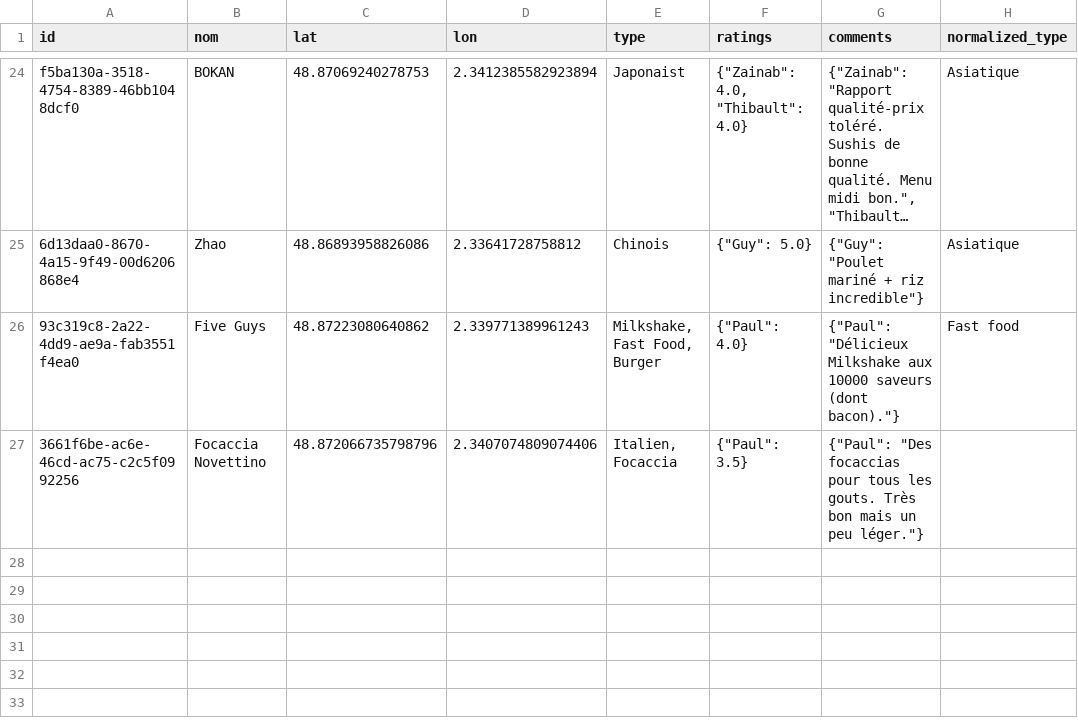
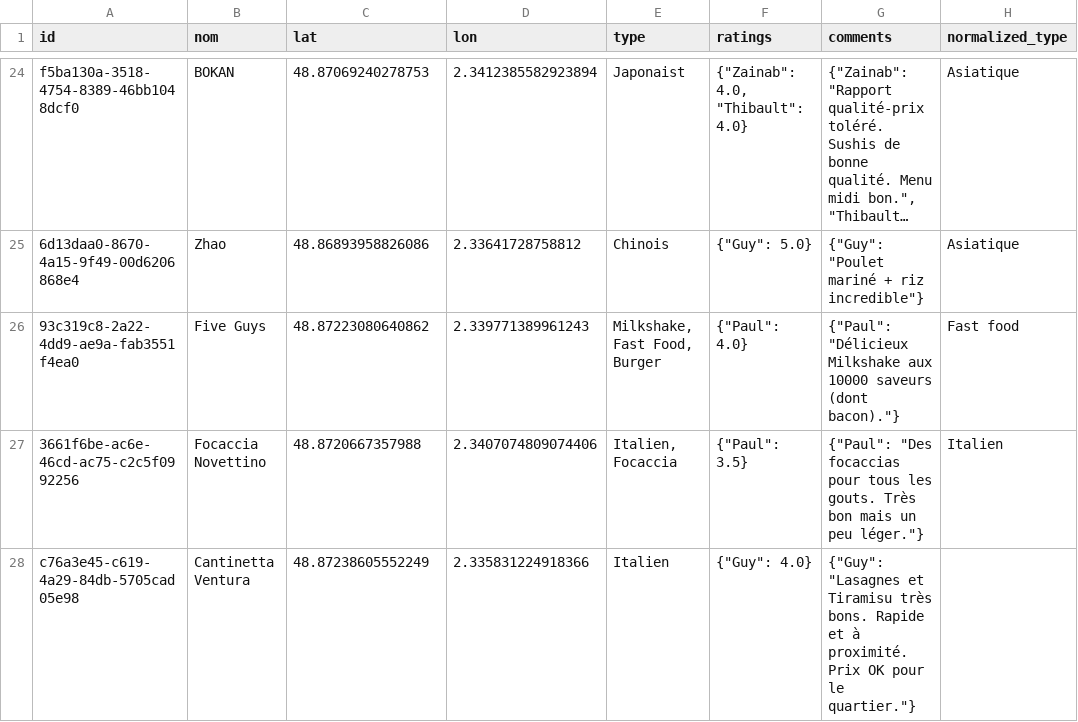
Before and after one commit to Xuoner/cartedejeuners, a CSV file: restaurants.csv, drawn as a sheet; only a part is shown, gaps mark what is left out; long unchanged cells end in …; the diff names each change by its address in the sheet, - before the commit and + after, or states it on an @@ line.

Commit message:
Ajout de restaurant Cantinetta Ventura

```diff
--- a/restaurants.csv
+++ b/restaurants.csv
-C27 (lat): 48.872066735798796
+C27 (lat): 48.8720667357988
-H27 (normalized_type): (empty)
+H27 (normalized_type): Italien
+row 28: c76a3e45-c619-4a29-84db-5705cad05e98 | Cantinetta Ventura | 48.87238605552249 | 2.335831224918366 | Italien | {"Guy": 4.0} | {"Guy": "Lasagnes et Tiramisu très bons. Rapide et à proximité. Prix OK pour le quartier."}
```
